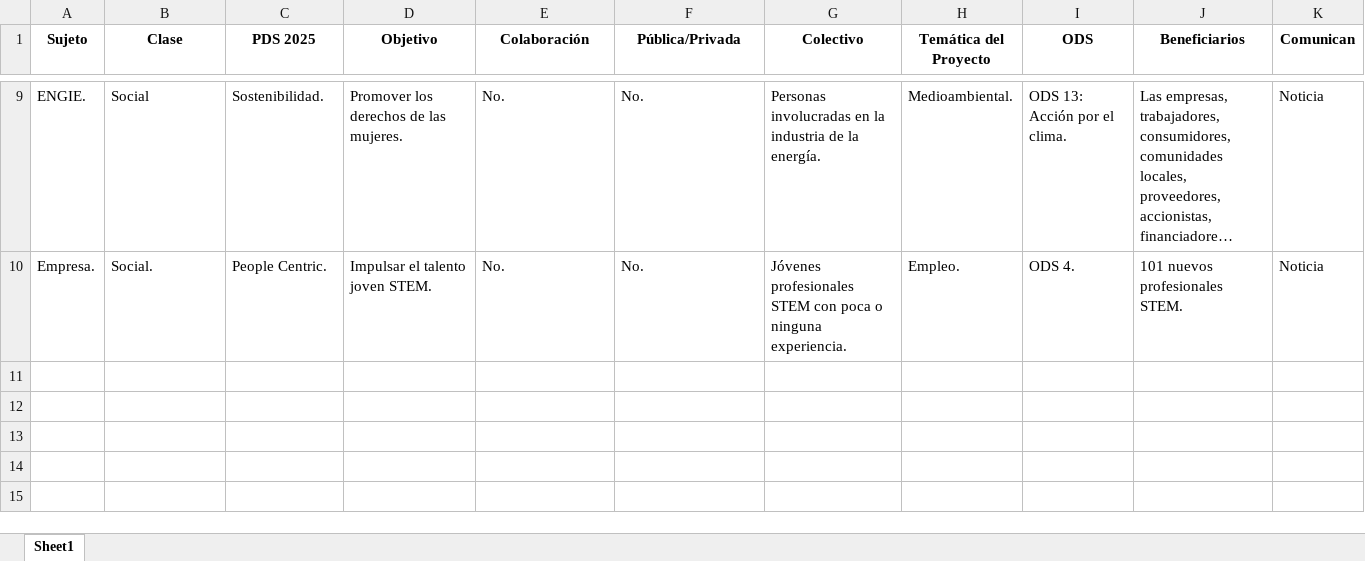
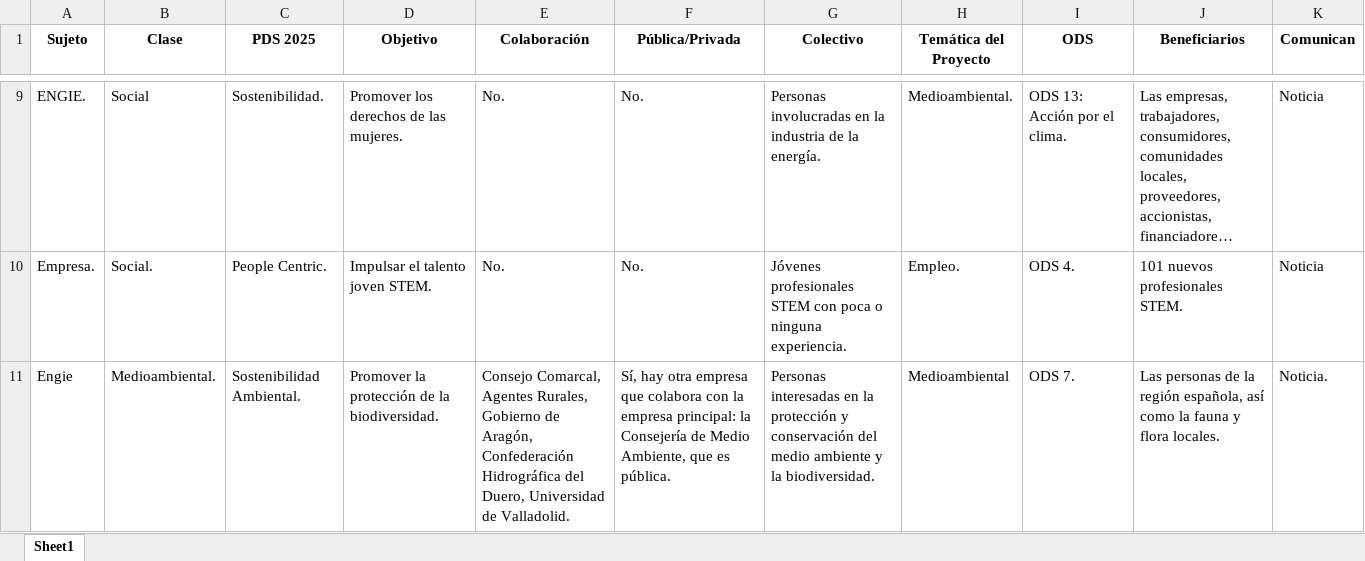
Before and after one commit to jgilaberts/Prueba-Github, an Excel workbook: Analisis Info No estructurada/noticias_completed.xlsx, sheet Sheet1, drawn as a sheet; only a part is shown, gaps mark what is left out; long unchanged cells end in …; values as stored, in another font and other column widths than the file's, no borders; the diff names each change by its address in the sheet, - before the commit and + after, or states it on an @@ line.

Commit message:
commit changes

```diff
--- a/Analisis Info No estructurada/noticias_completed.xlsx (sheet Sheet1)
+++ b/Analisis Info No estructurada/noticias_completed.xlsx (sheet Sheet1)
+row 11: Engie | Medioambiental. | Sostenibilidad Ambiental. | Promover la protección de la biodiversidad. | Consejo Comarcal, Agentes Rurales, Gobierno de Aragón, Confederación Hidrográfica del Duero, Universidad de Valladolid. | Sí, hay otra empresa que colabora con la empresa principal: la Consejería de Medio Ambiente, que es pública. | Personas interesadas en la protección y conservación del medio ambiente y la biodiversidad. | Medioambiental | ODS 7. | Las personas de la región española, así como la fauna y flora locales. | Noticia.
```
